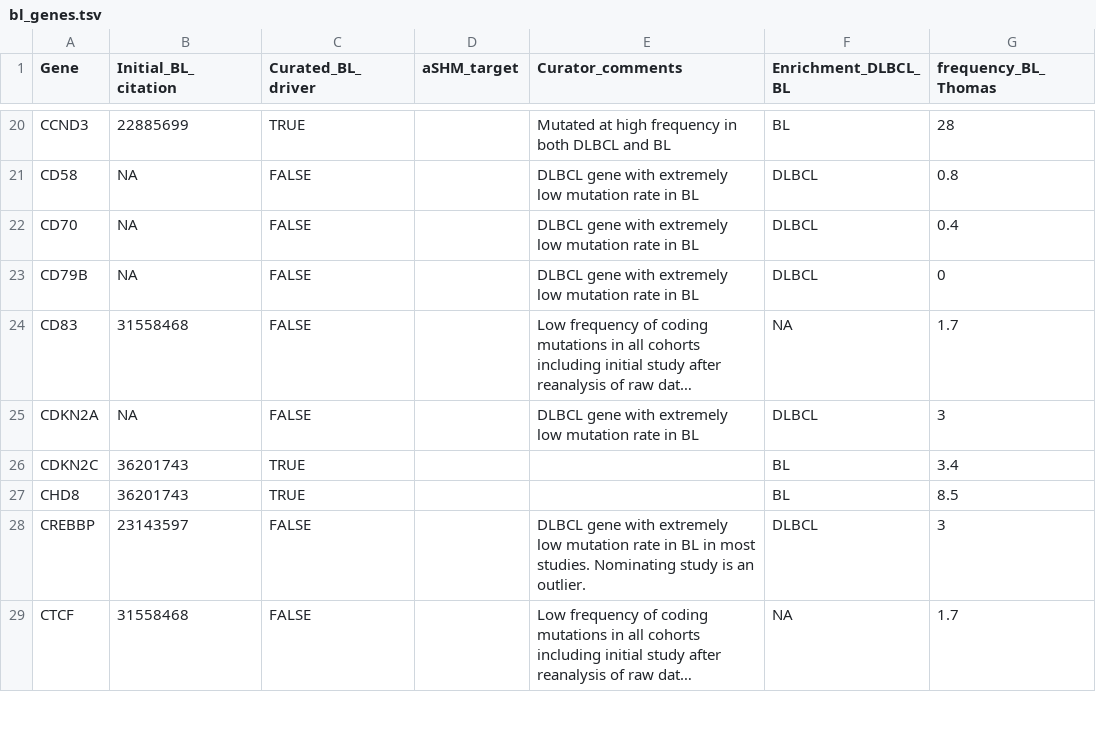
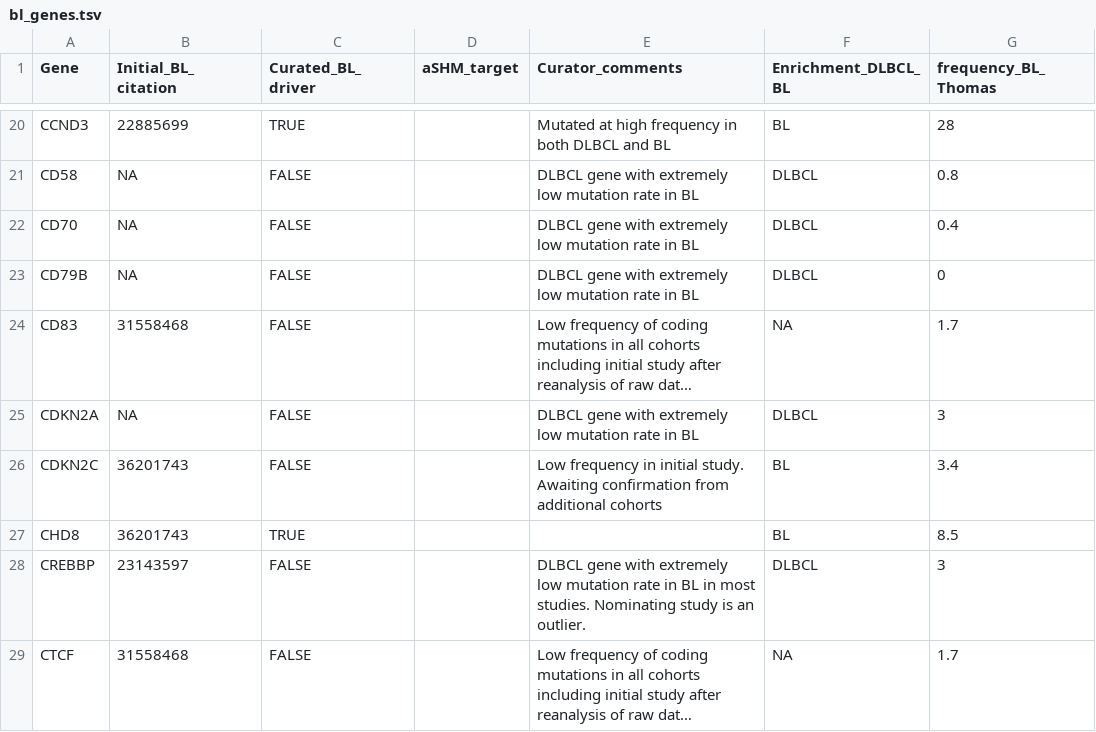
Before and after one commit to morinlab/LLMPP, a TSV file: resources/curated/bl_genes.tsv, drawn as a sheet; only a part is shown, gaps mark what is left out; long unchanged cells end in …; the diff names each change by its address in the sheet, - before the commit and + after, or states it on an @@ line.

Commit message:
update marginal gene

```diff
--- a/resources/curated/bl_genes.tsv
+++ b/resources/curated/bl_genes.tsv
-C26 (Curated_BL_driver): TRUE
+C26 (Curated_BL_driver): FALSE
-E26 (Curator_comments): (empty)
+E26 (Curator_comments): Low frequency in initial study. Awaiting confirmation from additional cohorts
```
